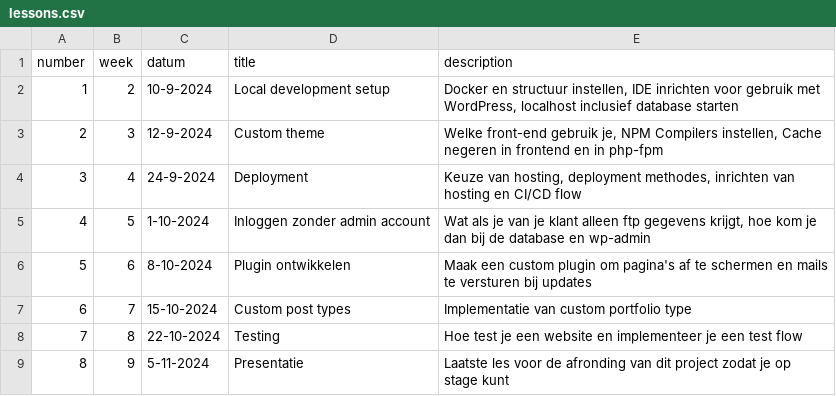
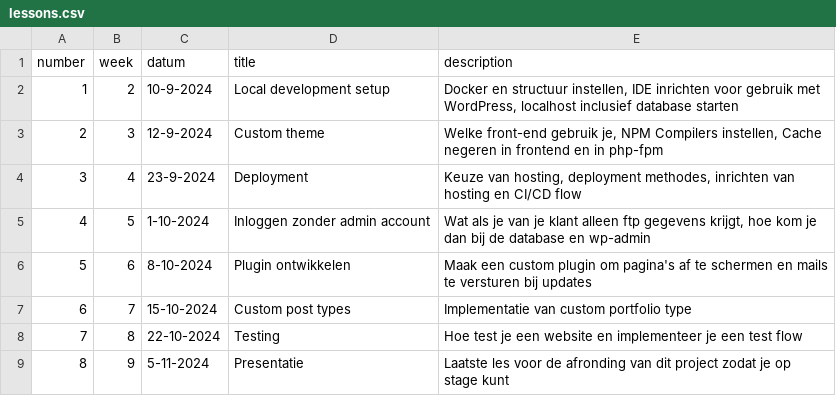
Before and after one commit to jheidebrink-ma/m9prog_opdrachtensite, a CSV file: _data/lessons.csv, drawn as a sheet.

Commit message:
lesson 3

```diff
--- a/_data/lessons.csv
+++ b/_data/lessons.csv
@@ -3,3 +3,3 @@
 2,"3","12-9-2024","Custom theme","Welke front-end gebruik je, NPM Compilers instellen, Cache negeren in frontend en in php-fpm",
-3,"4","24-9-2024","Deployment","Keuze van hosting, deployment methodes, inrichten van hosting en CI/CD flow",
+3,"4","23-9-2024","Deployment","Keuze van hosting, deployment methodes, inrichten van hosting en CI/CD flow",
 4,"5","1-10-2024","Inloggen zonder admin account","Wat als je van je klant alleen ftp gegevens krijgt, hoe kom je dan bij de database en wp-admin",
```
Also changed, not shown: 51 other files.
